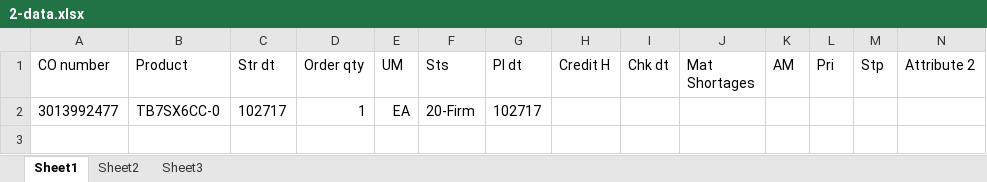
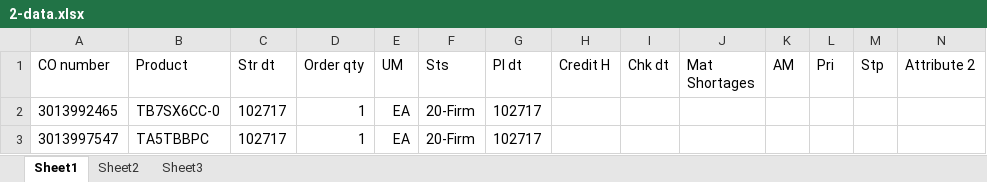
Before and after one commit to hbhardwaj03/Andyz-POC, an Excel workbook: Resources/2-data.xlsx, sheet Sheet1, drawn as a sheet; only a part is shown; values as stored, in another font and other column widths than the file's, no borders; rows hold the shown columns only; the diff names each change by its address in the sheet, - before the commit and + after, or states it on an @@ line.

Commit message:
1-update schedule number and 2-data

```diff
--- a/Resources/2-data.xlsx (sheet Sheet1)
+++ b/Resources/2-data.xlsx (sheet Sheet1)
-A2 (CO number): 3013992477
+A2 (CO number): 3013992465
+row 3: 3013997547 | TA5TBBPC | 102717 | 1 | EA | 20-Firm | 102717
```
Also changed, not shown: Resources/1-Validation.xlsx.
